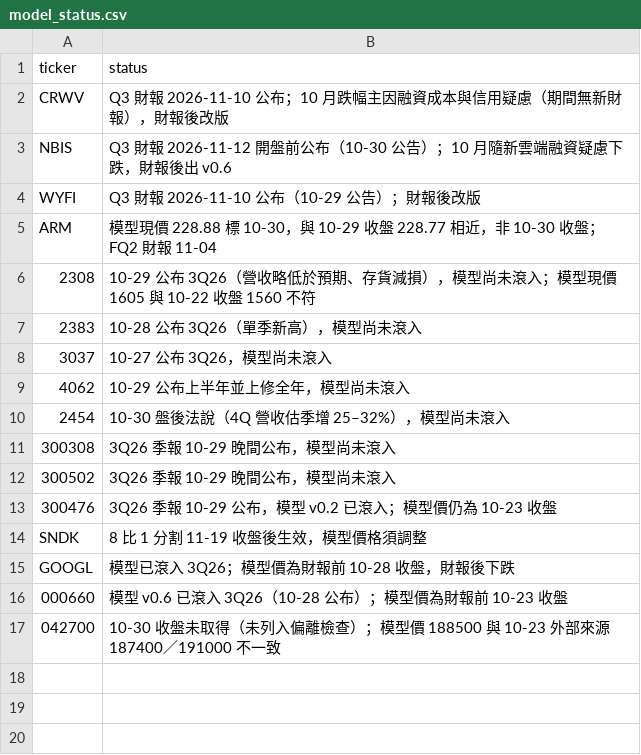
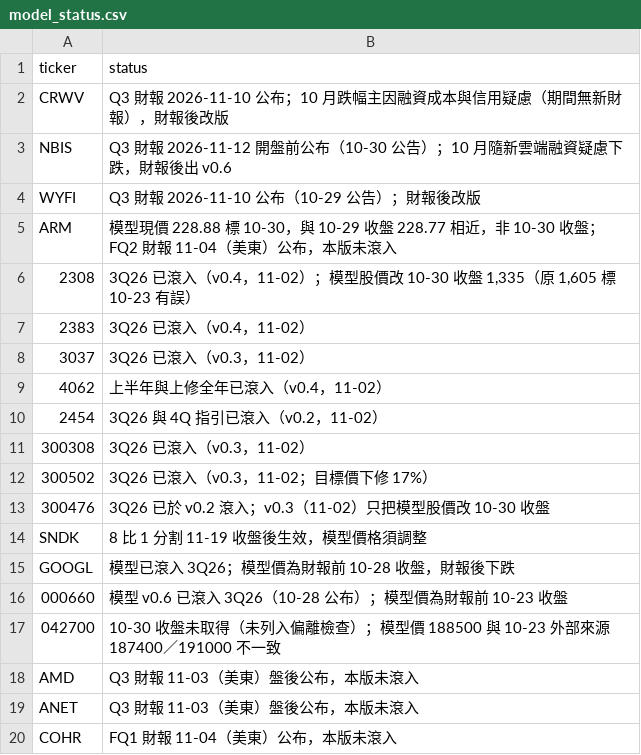
Before and after one commit to YinchenChang/company-models, a CSV file: markets/invest_map/data/model_status.csv, drawn as a sheet.

```diff
--- a/markets/invest_map/data/model_status.csv
+++ b/markets/invest_map/data/model_status.csv
@@ -4,11 +4,11 @@ NBIS,Q3 財報 2026-11-12 開盤前公布（10-30 公告）；10 月隨新雲端
 WYFI,Q3 財報 2026-11-10 公布（10-29 公告）；財報後改版
-ARM,模型現價 228.88 標 10-30，與 10-29 收盤 228.77 相近，非 10-30 收盤；FQ2 財報 11-04
-2308,10-29 公布 3Q26（營收略低於預期、存貨減損），模型尚未滾入；模型現價 1605 與 10-22 收盤 1560 不符
-2383,10-28 公布 3Q26（單季新高），模型尚未滾入
-3037,10-27 公布 3Q26，模型尚未滾入
-4062,10-29 公布上半年並上修全年，模型尚未滾入
-2454,10-30 盤後法說（4Q 營收估季增 25–32%），模型尚未滾入
-300308,3Q26 季報 10-29 晚間公布，模型尚未滾入
-300502,3Q26 季報 10-29 晚間公布，模型尚未滾入
-300476,3Q26 季報 10-29 公布，模型 v0.2 已滾入；模型價仍為 10-23 收盤
+ARM,模型現價 228.88 標 10-30，與 10-29 收盤 228.77 相近，非 10-30 收盤；FQ2 財報 11-04（美東）公布，本版未滾入
+2308,"3Q26 已滾入（v0.4，11-02）；模型股價改 10-30 收盤 1,335（原 1,605 標 10-23 有誤）"
+2383,3Q26 已滾入（v0.4，11-02）
+3037,3Q26 已滾入（v0.3，11-02）
+4062,上半年與上修全年已滾入（v0.4，11-02）
+2454,3Q26 與 4Q 指引已滾入（v0.2，11-02）
+300308,3Q26 已滾入（v0.3，11-02）
+300502,3Q26 已滾入（v0.3，11-02；目標價下修 17%）
+300476,3Q26 已於 v0.2 滾入；v0.3（11-02）只把模型股價改 10-30 收盤
 SNDK,8 比 1 分割 11-19 收盤後生效，模型價格須調整
@@ -17 +17,4 @@ GOOGL,模型已滾入 3Q26；模型價為財報前 10-28 收盤，財報後下
 042700,10-30 收盤未取得（未列入偏離檢查）；模型價 188500 與 10-23 外部來源 187400／191000 不一致
+AMD,Q3 財報 11-03（美東）盤後公布，本版未滾入
+ANET,Q3 財報 11-03（美東）盤後公布，本版未滾入
+COHR,FQ1 財報 11-04（美東）公布，本版未滾入
```
Also changed, not shown: markets/invest_map/data/prices.csv, 14 other files.
